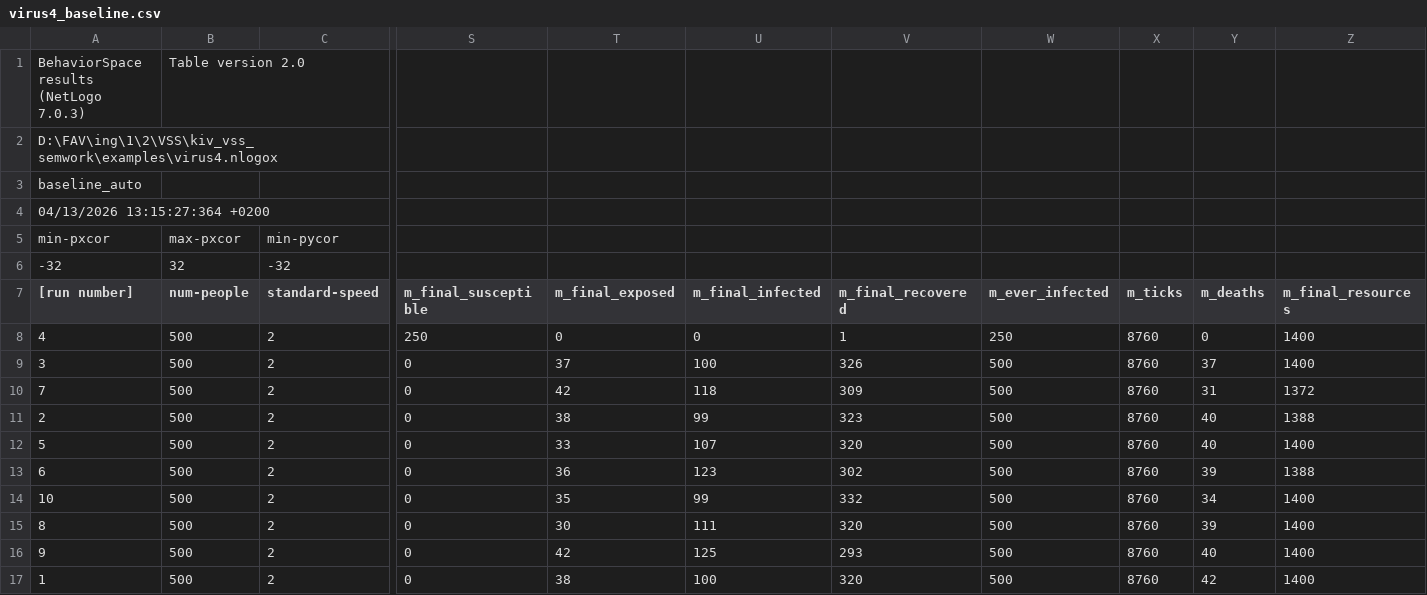
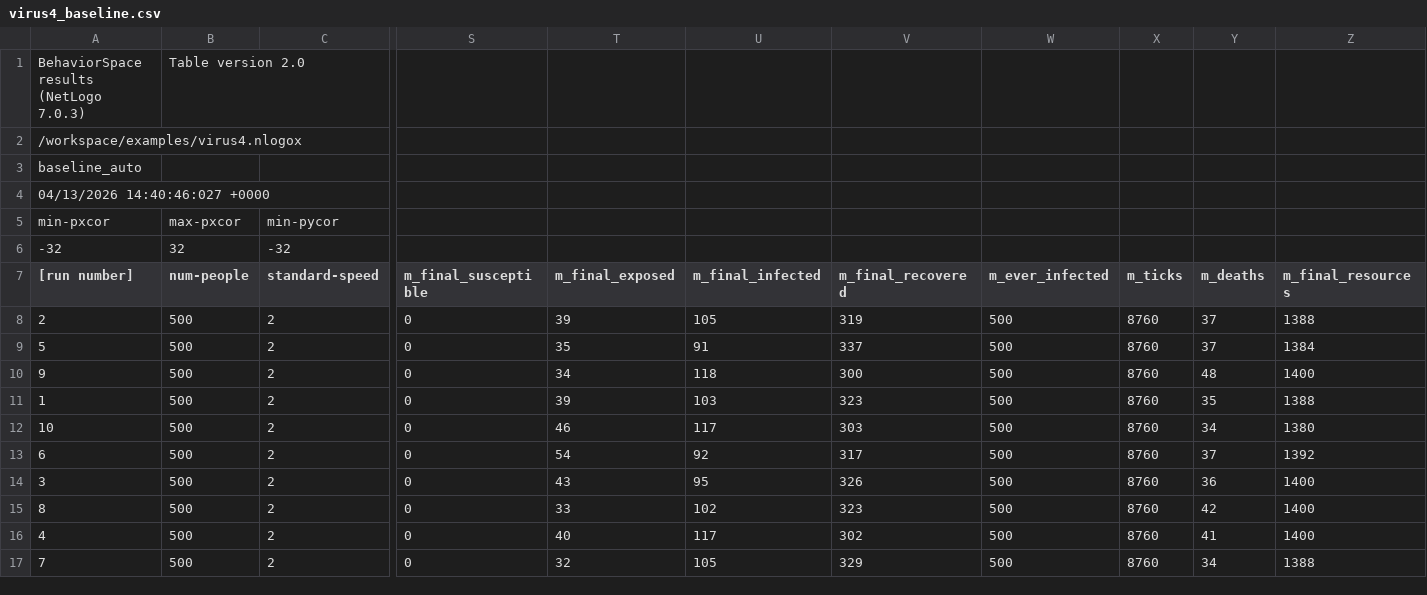
Before and after one commit to LukasP726/kiv-vss-sem_work, a CSV file: out/virus4_baseline.csv, drawn as a sheet; only a part is shown, gaps mark what is left out; removed rows and columns are numbered as before the commit, all else as after; rows hold the shown columns only; the diff names each change by its address in the sheet, - before the commit and + after, or states it on an @@ line.

```diff
--- a/out/virus4_baseline.csv
+++ b/out/virus4_baseline.csv
-A2 ([run number]): D:\FAV\ing\1\2\VSS\kiv_vss_semwork\examples\virus4.nlogox
+A2 ([run number]): /workspace/examples/virus4.nlogox
-A4 ([run number]): 04/13/2026 13:15:27:364 +0200
+A4 ([run number]): 04/13/2026 14:40:46:027 +0000
-row 8: 4 | 500 | 2 | 250 | 0 | 0 | 1 | 250 | 8760 | 0 | 1400
-row 9: 3 | 500 | 2 | 0 | 37 | 100 | 326 | 500 | 8760 | 37 | 1400
-row 10: 7 | 500 | 2 | 0 | 42 | 118 | 309 | 500 | 8760 | 31 | 1372
-T8 (m_final_exposed): 38
+T8 (m_final_exposed): 39
-U8 (m_final_infected): 99
+U8 (m_final_infected): 105
-V8 (m_final_recovered): 323
+V8 (m_final_recovered): 319
-Y8:Y9 (m_deaths): 40
+Y8:Y9 (m_deaths): 37
-T9 (m_final_exposed): 33
+T9 (m_final_exposed): 35
-U9 (m_final_infected): 107
+U9 (m_final_infected): 91
-V9 (m_final_recovered): 320
+V9 (m_final_recovered): 337
-Z9 (m_final_resources): 1400
+Z9 (m_final_resources): 1384
+row 10: 9 | 500 | 2 | 0 | 34 | 118 | 300 | 500 | 8760 | 48 | 1400
-A11 ([run number]): 6
+A11 ([run number]): 1
-T11 (m_final_exposed): 36
+T11 (m_final_exposed): 39
-U11 (m_final_infected): 123
+U11 (m_final_infected): 103
-V11 (m_final_recovered): 302
+V11 (m_final_recovered): 323
-Y11 (m_deaths): 39
+Y11 (m_deaths): 35
-T12 (m_final_exposed): 35
+T12 (m_final_exposed): 46
-U12 (m_final_infected): 99
+U12 (m_final_infected): 117
-V12 (m_final_recovered): 332
+V12 (m_final_recovered): 303
-Z12 (m_final_resources): 1400
+Z12 (m_final_resources): 1380
+row 13: 6 | 500 | 2 | 0 | 54 | 92 | 317 | 500 | 8760 | 37 | 1392
+row 14: 3 | 500 | 2 | 0 | 43 | 95 | 326 | 500 | 8760 | 36 | 1400
-T15 (m_final_exposed): 30
+T15 (m_final_exposed): 33
-U15 (m_final_infected): 111
+U15 (m_final_infected): 102
-V15 (m_final_recovered): 320
+V15 (m_final_recovered): 323
-Y15 (m_deaths): 39
+Y15 (m_deaths): 42
-A16 ([run number]): 9
+A16 ([run number]): 4
-T16 (m_final_exposed): 42
+T16 (m_final_exposed): 40
-U16 (m_final_infected): 125
+U16 (m_final_infected): 117
-V16 (m_final_recovered): 293
+V16 (m_final_recovered): 302
-Y16 (m_deaths): 40
+Y16 (m_deaths): 41
-A17 ([run number]): 1
+A17 ([run number]): 7
-T17 (m_final_exposed): 38
+T17 (m_final_exposed): 32
-U17 (m_final_infected): 100
+U17 (m_final_infected): 105
-V17 (m_final_recovered): 320
+V17 (m_final_recovered): 329
-Y17 (m_deaths): 42
+Y17 (m_deaths): 34
-Z17 (m_final_resources): 1400
+Z17 (m_final_resources): 1388
```
Also changed, not shown: out/virus1_baseline.csv, out/virus2_baseline.csv, 17 other files.
